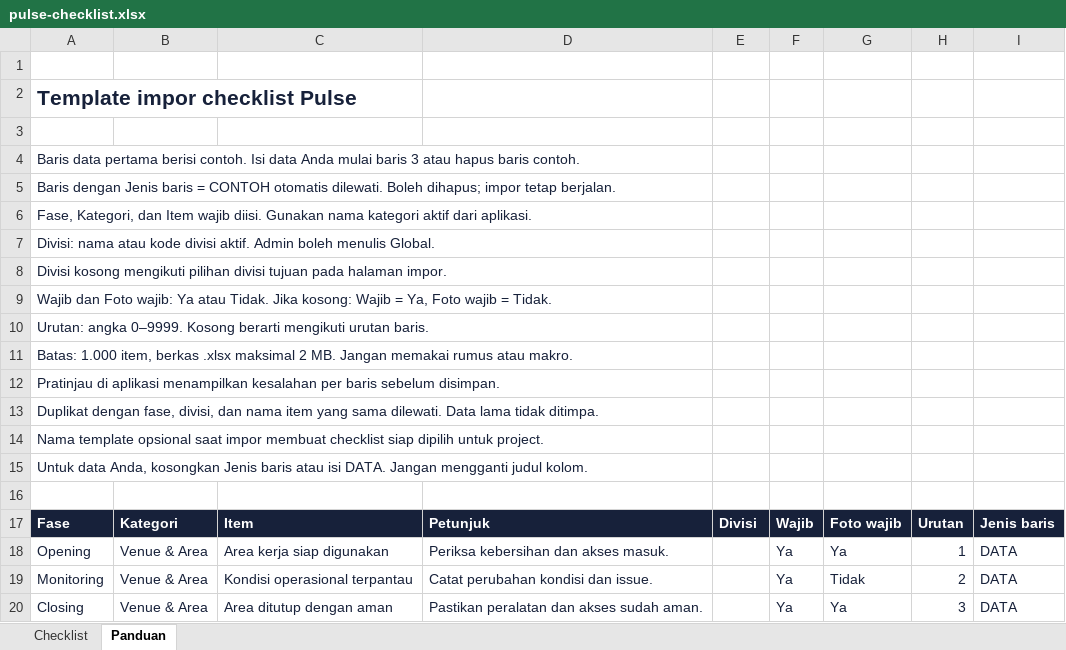
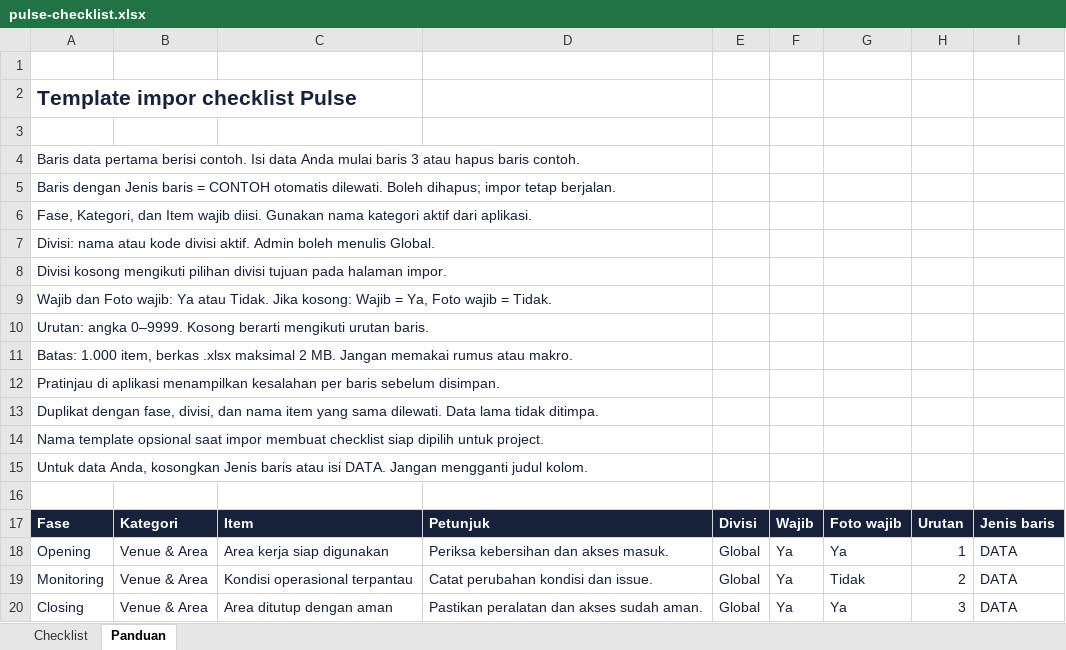
Before and after one commit to kopipes/ops, an Excel workbook: public/templates/pulse-checklist.xlsx, sheet Panduan, drawn as a sheet; values as stored, in another font and other column widths than the file's, no borders; the diff names each change by its address in the sheet, - before the commit and + after, or states it on an @@ line.

Commit message:
Use Global explicitly in checklist template examples

```diff
--- a/public/templates/pulse-checklist.xlsx (sheet Panduan)
+++ b/public/templates/pulse-checklist.xlsx (sheet Panduan)
-E18:E20: (empty)
+E18:E20: Global
```
Also changed, not shown: sheet Checklist.
